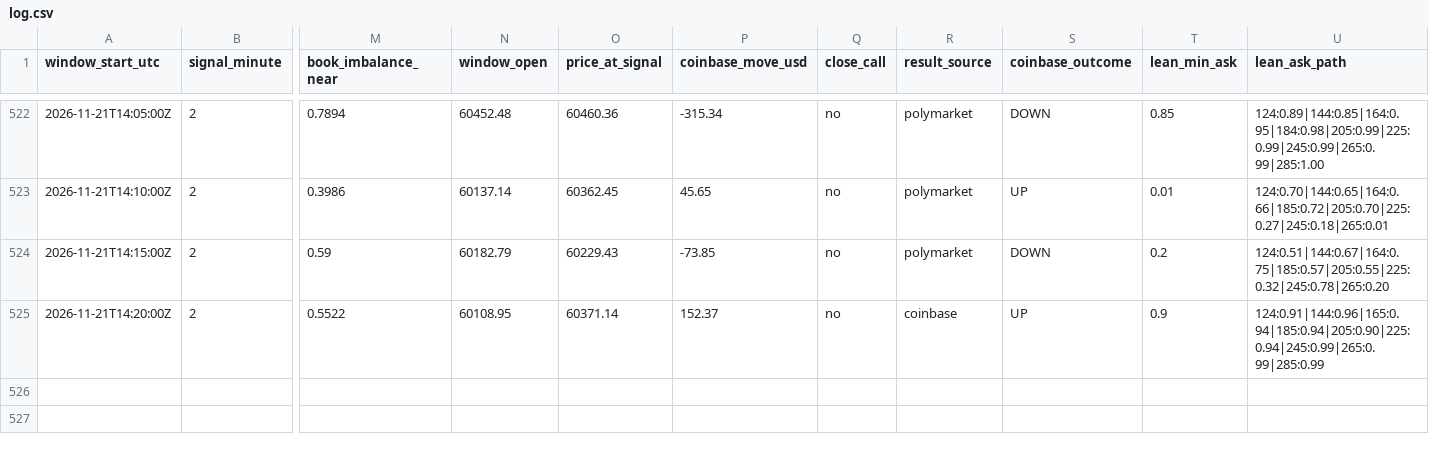
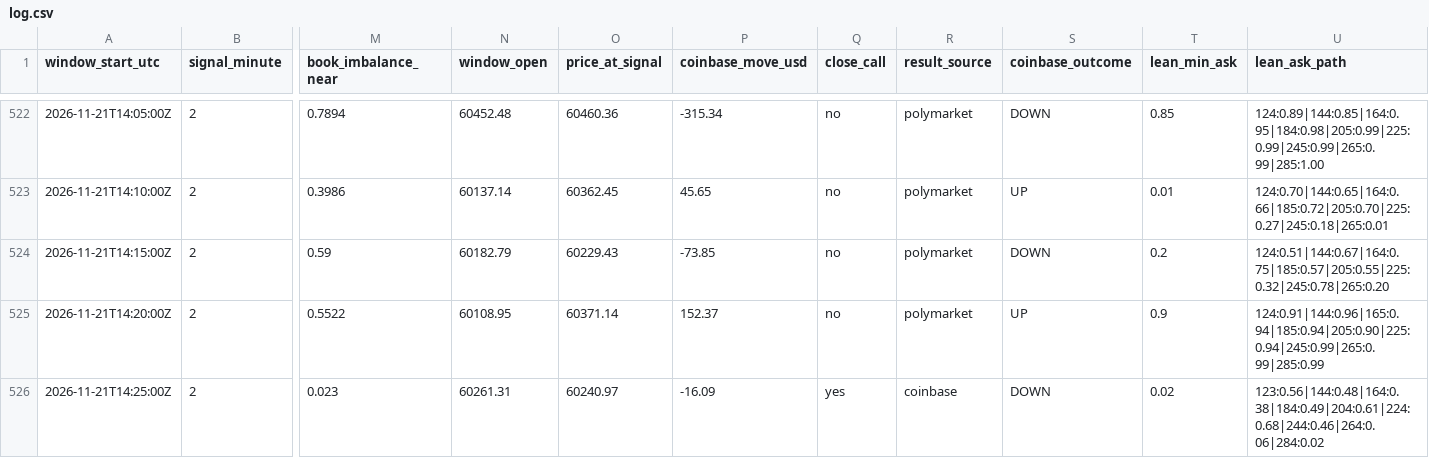
Before and after one commit to trenty0788/btc-signal-bot, a CSV file: data/log.csv, drawn as a sheet; only a part is shown, gaps mark what is left out; rows hold the shown columns only; the diff names each change by its address in the sheet, - before the commit and + after, or states it on an @@ line.

```diff
--- a/data/log.csv
+++ b/data/log.csv
-R525 (result_source): coinbase
+R525 (result_source): polymarket
+row 526: 2026-11-21T14:25:00Z | 2 | 0.023 | 60261.31 | 60240.97 | -16.09 | yes | coinbase | DOWN | 0.02 | 123:0.56|144:0.48|164:0.38|184:0.49|204:0.61|224:0.68|244:0.46|264:0.06|284:0.02
```
Also changed, not shown: 3 other files.
